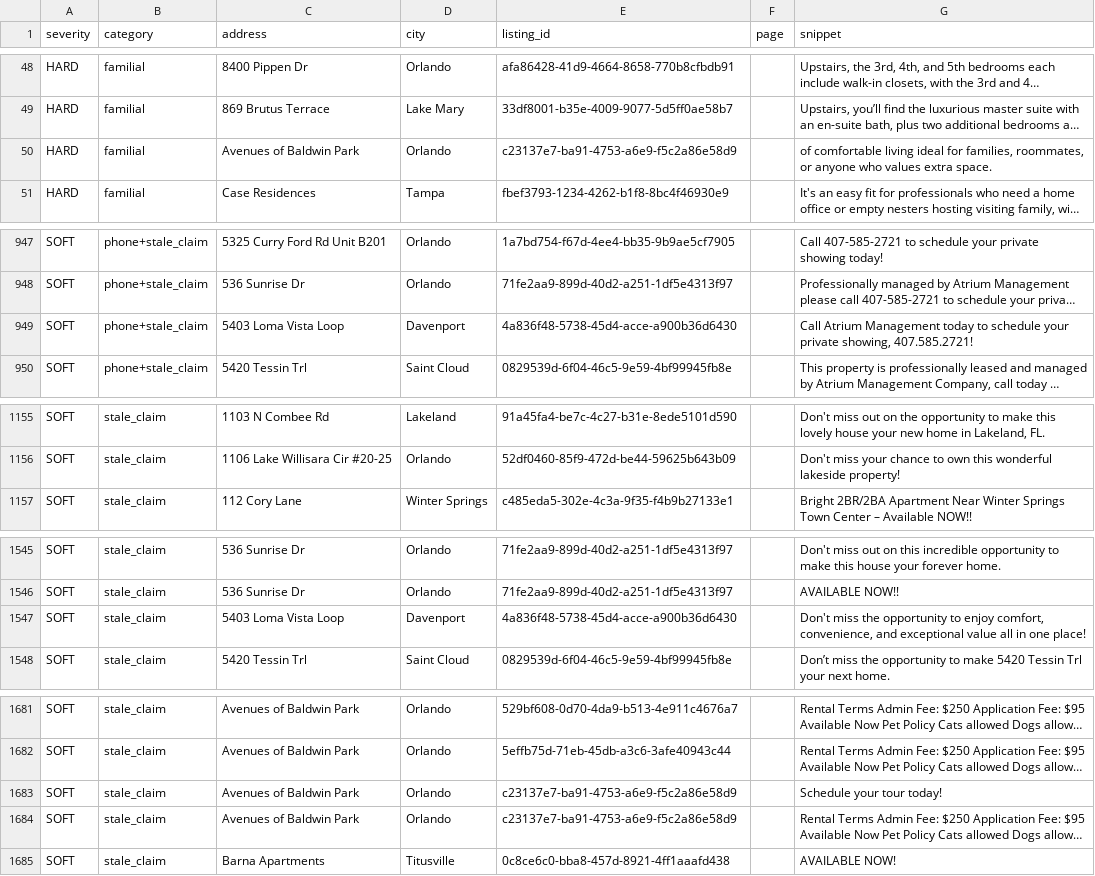
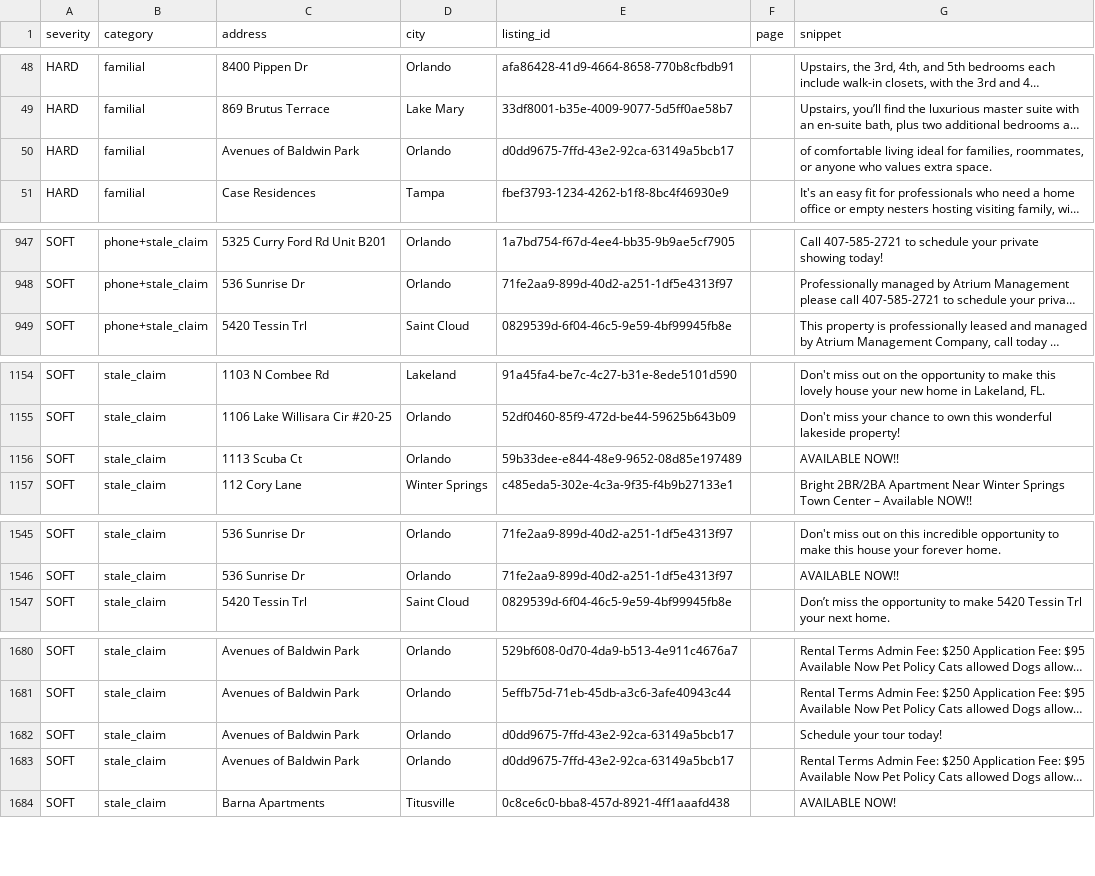
Before and after one commit to dariusking69/atrium-portfolio, a CSV file: review/flagged.csv, drawn as a sheet; only a part is shown, gaps mark what is left out; long unchanged cells end in …; removed rows and columns are numbered as before the commit, all else as after; the diff covers the shown part only; the diff names each change by its address in the sheet, - before the commit and + after, or states it on an @@ line.

```diff
--- a/review/flagged.csv
+++ b/review/flagged.csv
-E50 (listing_id): c23137e7-ba91-4753-a6e9-f5c2a86e58d9
+E50 (listing_id): d0dd9675-7ffd-43e2-92ca-63149a5bcb17
-row 949: SOFT | phone+stale_claim | 5403 Loma Vista Loop | Davenport | 4a836f48-5738-45d4-acce-a900b36d6430 |  | Call Atrium Management today to schedule your private showing, 407.585.2721!
+row 1156: SOFT | stale_claim | 1113 Scuba Ct | Orlando | 59b33dee-e844-48e9-9652-08d85e197489 |  | AVAILABLE NOW!!
-row 1547: SOFT | stale_claim | 5403 Loma Vista Loop | Davenport | 4a836f48-5738-45d4-acce-a900b36d6430 |  | Don't miss the opportunity to enjoy comfort, convenience, and exceptional value all in one place!
-E1682:E1683 (listing_id): c23137e7-ba91-4753-a6e9-f5c2a86e58d9
+E1682:E1683 (listing_id): d0dd9675-7ffd-43e2-92ca-63149a5bcb17
```
Also changed, not shown: 1 edited cell elsewhere in this file, 43 other files.
